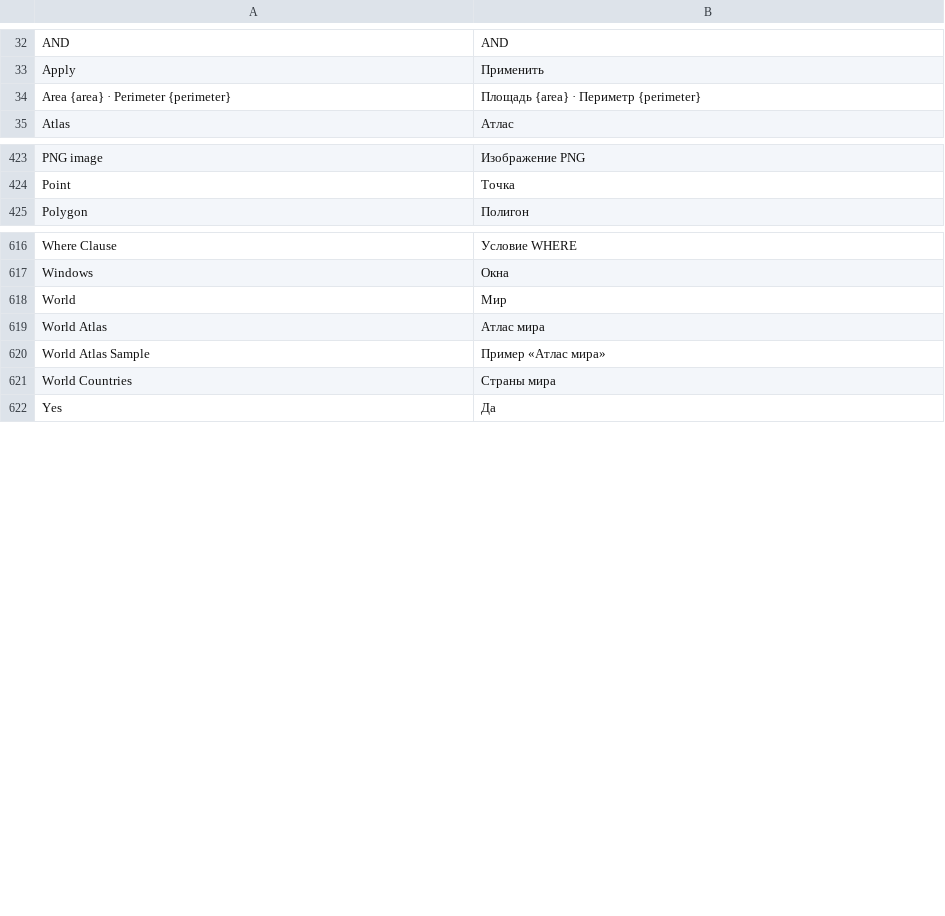
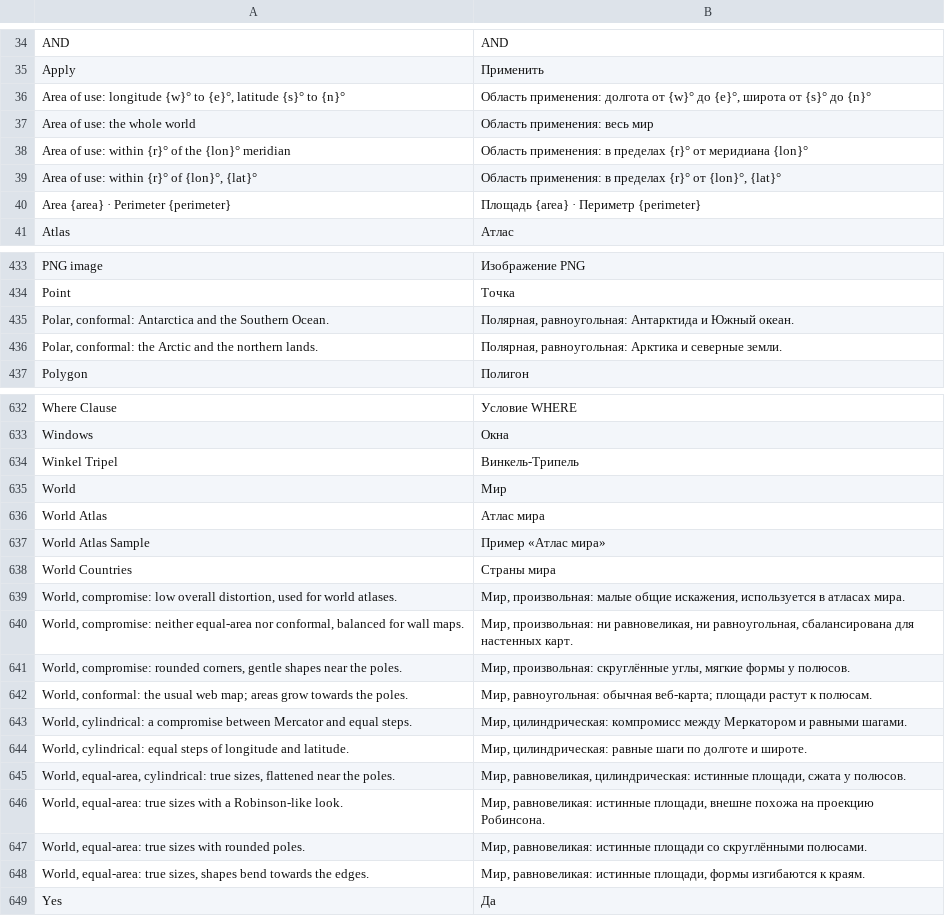
Before and after one commit to opengeos/RustGIS, a TSV file: crates/ui-egui/src/i18n/ru.tsv, drawn as a sheet; only a part is shown, gaps mark what is left out; the diff covers the shown part only.

Commit message:
Add world projections and fill the Coordinate System dialog
- Robinson, Equal Earth, Natural Earth, Winkel Tripel and Eckert IV,
  computed in crates/map/src/world.rs (the PROJ port lacks them):
  forward formulas on a sphere, Newton inverses that reject points
  outside the map's outline. EPSG:8857 (Equal Earth) uses it too.
- The Coordinate System dialog's right pane now describes the chosen
  projection: kind, area of use, PROJ definition and a link to its
  epsg.io page (for presets and any EPSG code entered).
- Translations for the new strings in every catalog; docs updated.

```diff
--- a/crates/ui-egui/src/i18n/ru.tsv
+++ b/crates/ui-egui/src/i18n/ru.tsv
@@ -33,2 +35,6 @@ AND	AND
 Apply	Применить
+Area of use: longitude {w}° to {e}°, latitude {s}° to {n}°	Область применения: долгота от {w}° до {e}°, широта от {s}° до {n}°
+Area of use: the whole world	Область применения: весь мир
+Area of use: within {r}° of the {lon}° meridian	Область применения: в пределах {r}° от меридиана {lon}°
+Area of use: within {r}° of {lon}°, {lat}°	Область применения: в пределах {r}° от {lon}°, {lat}°
 Area {area}   ·   Perimeter {perimeter}	Площадь {area}   ·   Периметр {perimeter}
@@ -424,2 +434,4 @@ PNG image	Изображение PNG
 Point	Точка
+Polar, conformal: Antarctica and the Southern Ocean.	Полярная, равноугольная: Антарктида и Южный океан.
+Polar, conformal: the Arctic and the northern lands.	Полярная, равноугольная: Арктика и северные земли.
 Polygon	Полигон
@@ -617,2 +633,3 @@ Where Clause	Условие WHERE
 Windows	Окна
+Winkel Tripel	Винкель-Трипель
 World	Мир
@@ -621,2 +638,12 @@ World Atlas Sample	Пример «Атлас мира»
 World Countries	Страны мира
+World, compromise: low overall distortion, used for world atlases.	Мир, произвольная: малые общие искажения, используется в атласах мира.
+World, compromise: neither equal-area nor conformal, balanced for wall maps.	Мир, произвольная: ни равновеликая, ни равноугольная, сбалансирована для настенных карт.
+World, compromise: rounded corners, gentle shapes near the poles.	Мир, произвольная: скруглённые углы, мягкие формы у полюсов.
+World, conformal: the usual web map; areas grow towards the poles.	Мир, равноугольная: обычная веб-карта; площади растут к полюсам.
+World, cylindrical: a compromise between Mercator and equal steps.	Мир, цилиндрическая: компромисс между Меркатором и равными шагами.
+World, cylindrical: equal steps of longitude and latitude.	Мир, цилиндрическая: равные шаги по долготе и широте.
+World, equal-area, cylindrical: true sizes, flattened near the poles.	Мир, равновеликая, цилиндрическая: истинные площади, сжата у полюсов.
+World, equal-area: true sizes with a Robinson-like look.	Мир, равновеликая: истинные площади, внешне похожа на проекцию Робинсона.
+World, equal-area: true sizes with rounded poles.	Мир, равновеликая: истинные площади со скруглёнными полюсами.
+World, equal-area: true sizes, shapes bend towards the edges.	Мир, равновеликая: истинные площади, формы изгибаются к краям.
 Yes	Да
```
Also changed, not shown: 10 added rows elsewhere in this file, crates/ui-egui/src/i18n/az.tsv, crates/ui-egui/src/i18n/de.tsv, 18 other files.
